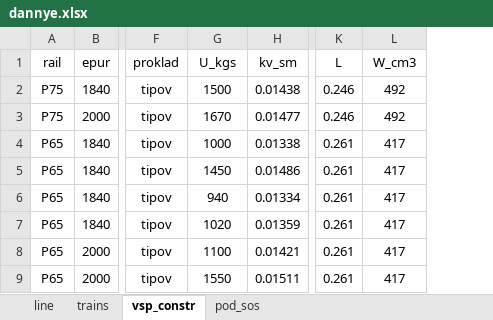
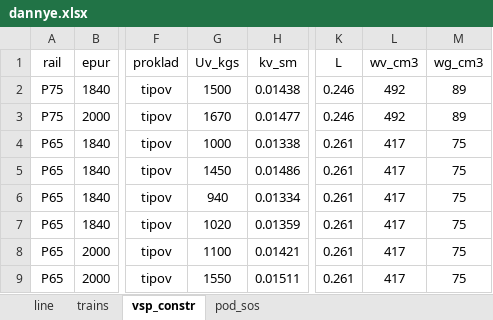
Before and after one commit to cheef78/Neiroexpert, an Excel workbook: dannye.xlsx, sheet vsp_constr, drawn as a sheet; only a part is shown, gaps mark what is left out; values as stored, in another font and other column widths than the file's, no borders; the diff names each change by its address in the sheet, - before the commit and + after, or states it on an @@ line.

```diff
--- a/dannye.xlsx (sheet vsp_constr)
+++ b/dannye.xlsx (sheet vsp_constr)
+column M (wg_cm3), rows 2-9: 89 | 89 | 75 | 75 | 75 | 75 | 75 | 75
-G1: U_kgs
+G1: Uv_kgs
-L1: W_cm3
+L1: wv_cm3
```
Also changed, not shown: 3 other files.
